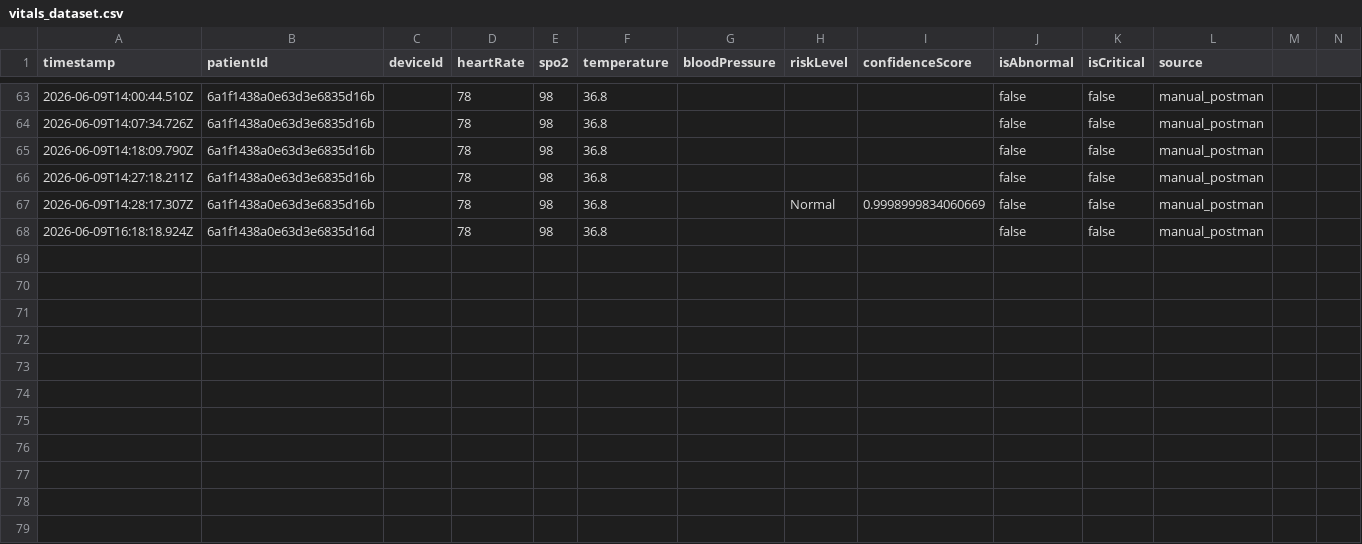
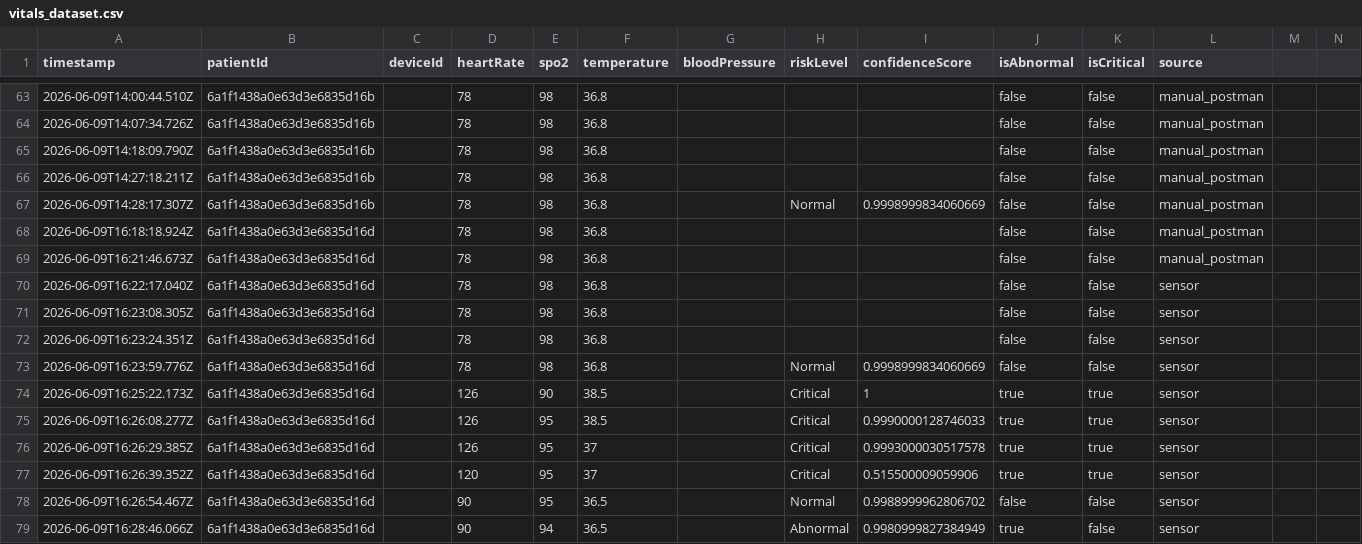
Before and after one commit to 1-3-Rahma/EXIR, a CSV file: backend/datasets/vitals_dataset.csv, drawn as a sheet; only a part is shown, gaps mark what is left out; rows hold the shown columns only; the diff names each change by its address in the sheet, - before the commit and + after, or states it on an @@ line.

```diff
--- a/backend/datasets/vitals_dataset.csv
+++ b/backend/datasets/vitals_dataset.csv
+row 69: 2026-06-09T16:21:46.673Z | 6a1f1438a0e63d3e6835d16d |  | 78 | 98 | 36.8 |  |  |  | false | false | manual_postman
+row 70: 2026-06-09T16:22:17.040Z | 6a1f1438a0e63d3e6835d16d |  | 78 | 98 | 36.8 |  |  |  | false | false | sensor
+row 71: 2026-06-09T16:23:08.305Z | 6a1f1438a0e63d3e6835d16d |  | 78 | 98 | 36.8 |  |  |  | false | false | sensor
+row 72: 2026-06-09T16:23:24.351Z | 6a1f1438a0e63d3e6835d16d |  | 78 | 98 | 36.8 |  |  |  | false | false | sensor
+row 73: 2026-06-09T16:23:59.776Z | 6a1f1438a0e63d3e6835d16d |  | 78 | 98 | 36.8 |  | Normal | 0.9998999834060669 | false | false | sensor
+row 74: 2026-06-09T16:25:22.173Z | 6a1f1438a0e63d3e6835d16d |  | 126 | 90 | 38.5 |  | Critical | 1 | true | true | sensor
+row 75: 2026-06-09T16:26:08.277Z | 6a1f1438a0e63d3e6835d16d |  | 126 | 95 | 38.5 |  | Critical | 0.9990000128746033 | true | true | sensor
+row 76: 2026-06-09T16:26:29.385Z | 6a1f1438a0e63d3e6835d16d |  | 126 | 95 | 37 |  | Critical | 0.9993000030517578 | true | true | sensor
+row 77: 2026-06-09T16:26:39.352Z | 6a1f1438a0e63d3e6835d16d |  | 120 | 95 | 37 |  | Critical | 0.515500009059906 | true | true | sensor
+row 78: 2026-06-09T16:26:54.467Z | 6a1f1438a0e63d3e6835d16d |  | 90 | 95 | 36.5 |  | Normal | 0.9988999962806702 | false | false | sensor
+row 79: 2026-06-09T16:28:46.066Z | 6a1f1438a0e63d3e6835d16d |  | 90 | 94 | 36.5 |  | Abnormal | 0.9980999827384949 | true | false | sensor
```
Also changed, not shown: 2 other files.
